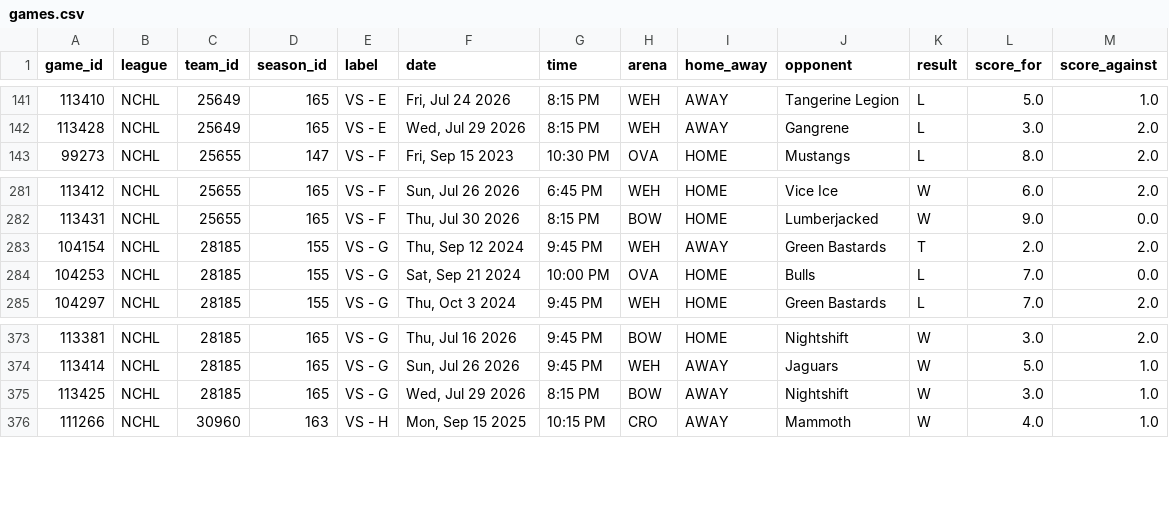
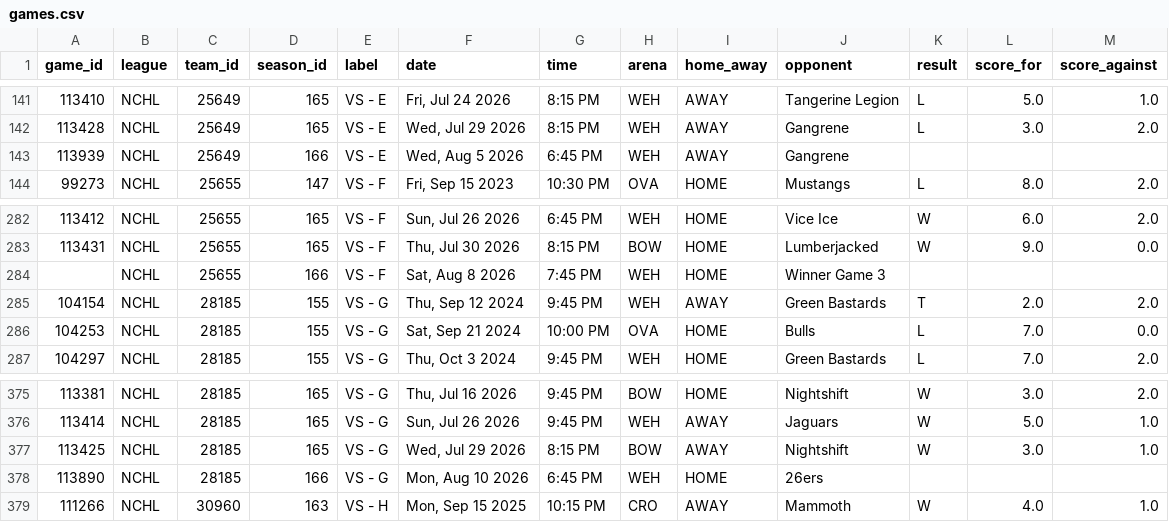
Before and after one commit to sw1nd3n/govs-games, a CSV file: games.csv, drawn as a sheet; only a part is shown, gaps mark what is left out.

Commit message:
Game data refresh 2026-08-02

```diff
--- a/games.csv
+++ b/games.csv
@@ -142,2 +142,3 @@ game_id,league,team_id,season_id,label,date,time,arena,home_away,opponent,result
 113428,NCHL,25649,165,VS - E,"Wed, Jul 29 2026",8:15 PM,WEH,AWAY,Gangrene,L,3.0,2.0
+113939,NCHL,25649,166,VS - E,"Wed, Aug 5 2026",6:45 PM,WEH,AWAY,Gangrene,,,
 99273,NCHL,25655,147,VS - F,"Fri, Sep 15 2023",10:30 PM,OVA,HOME,Mustangs,L,8.0,2.0
@@ -282,2 +283,3 @@ game_id,league,team_id,season_id,label,date,time,arena,home_away,opponent,result
 113431,NCHL,25655,165,VS - F,"Thu, Jul 30 2026",8:15 PM,BOW,HOME,Lumberjacked,W,9.0,0.0
+,NCHL,25655,166,VS - F,"Sat, Aug 8 2026",7:45 PM,WEH,HOME,Winner Game 3,,,
 104154,NCHL,28185,155,VS - G,"Thu, Sep 12 2024",9:45 PM,WEH,AWAY,Green Bastards,T,2.0,2.0
@@ -375,2 +377,3 @@ game_id,league,team_id,season_id,label,date,time,arena,home_away,opponent,result
 113425,NCHL,28185,165,VS - G,"Wed, Jul 29 2026",8:15 PM,BOW,AWAY,Nightshift,W,3.0,1.0
+113890,NCHL,28185,166,VS - G,"Mon, Aug 10 2026",6:45 PM,WEH,HOME,26ers,,,
 111266,NCHL,30960,163,VS - H,"Mon, Sep 15 2025",10:15 PM,CRO,AWAY,Mammoth,W,4.0,1.0
```
